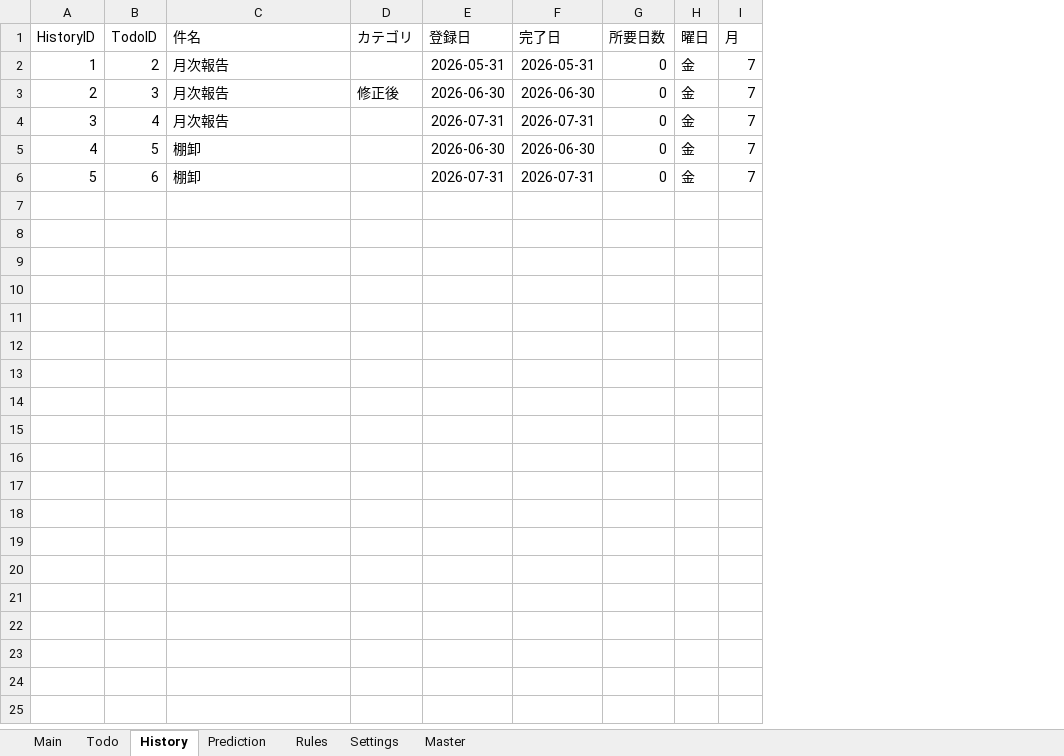
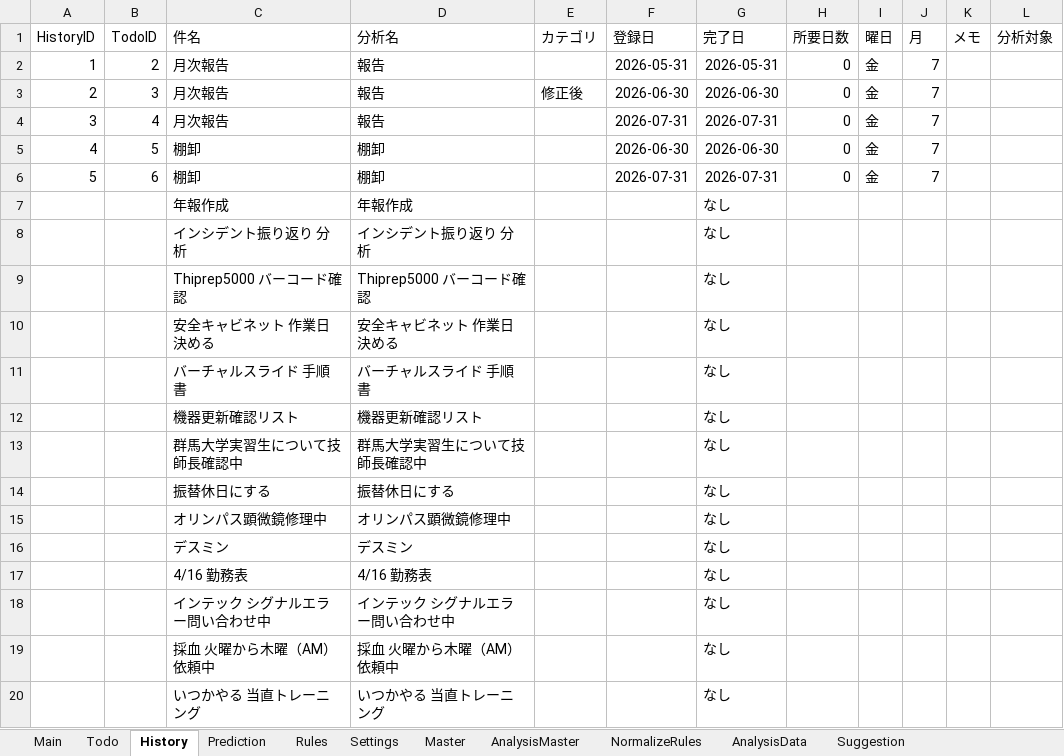
Before and after one commit to thiiiink/FutureTodo, an Excel workbook: release/FutureTodo.xlsm, sheet History, drawn as a sheet; only a part is shown; values as stored, in another font and other column widths than the file's, no borders; table styles not drawn; the diff covers the shown part only; the diff names each change by its address in the sheet, - before the commit and + after, or states it on an @@ line.

```diff
--- a/release/FutureTodo.xlsm (sheet History)
+++ b/release/FutureTodo.xlsm (sheet History)
+sheet tab: AnalysisMaster
+sheet tab: NormalizeRules
+sheet tab: AnalysisData
+sheet tab: Suggestion
+column D (分析名), rows 2-6: 報告 | 報告 | 報告 | 棚卸 | 棚卸
+column K (メモ), empty
+column L (分析対象), empty
+row 7:  |  | 年報作成 | 年報作成 |  |  | なし
+row 8:  |  | インシデント振り返り 分析 | インシデント振り返り 分析 |  |  | なし
+row 9:  |  | Thiprep5000 バーコード確認 | Thiprep5000 バーコード確認 |  |  | なし
+row 10:  |  | 安全キャビネット 作業日決める | 安全キャビネット 作業日決める |  |  | なし
+row 11:  |  | バーチャルスライド 手順書 | バーチャルスライド 手順書 |  |  | なし
+row 12:  |  | 機器更新確認リスト | 機器更新確認リスト |  |  | なし
+row 13:  |  | 群馬大学実習生について技師長確認中 | 群馬大学実習生について技師長確認中 |  |  | なし
+row 14:  |  | 振替休日にする | 振替休日にする |  |  | なし
+row 15:  |  | オリンパス顕微鏡修理中 | オリンパス顕微鏡修理中 |  |  | なし
+row 16:  |  | デスミン | デスミン |  |  | なし
+row 17:  |  | 4/16 勤務表 | 4/16 勤務表 |  |  | なし
+row 18:  |  | インテック シグナルエラー問い合わせ中 | インテック シグナルエラー問い合わせ中 |  |  | なし
+row 19:  |  | 採血 火曜から木曜（AM）依頼中 | 採血 火曜から木曜（AM）依頼中 |  |  | なし
+row 20:  |  | いつかやる 当直トレーニング | いつかやる 当直トレーニング |  |  | なし
```
Also changed, not shown: 445 added rows elsewhere in this sheet, sheet Todo, charts or pictures, 2 other files.
